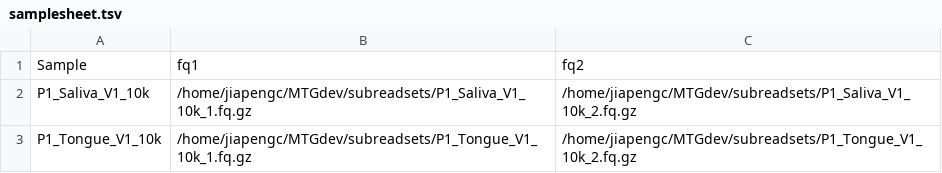
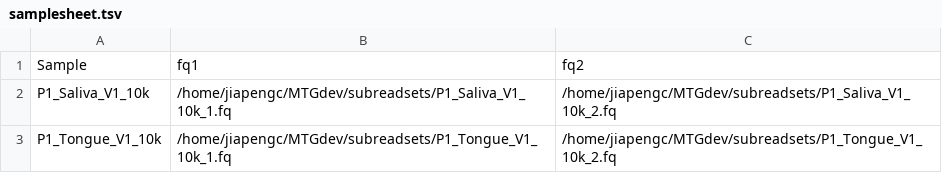
Before and after one commit to jiapeng-CP/Snakemake_MTG, a TSV file: samplesheet.tsv, drawn as a sheet.

Commit message:
Update samplesheet.tsv

```diff
--- a/samplesheet.tsv
+++ b/samplesheet.tsv
@@ -1,3 +1,3 @@
 Sample	fq1	fq2
-P1_Saliva_V1_10k	/home/jiapengc/MTGdev/subreadsets/P1_Saliva_V1_10k_1.fq.gz	/home/jiapengc/MTGdev/subreadsets/P1_Saliva_V1_10k_2.fq.gz
-P1_Tongue_V1_10k	/home/jiapengc/MTGdev/subreadsets/P1_Tongue_V1_10k_1.fq.gz	/home/jiapengc/MTGdev/subreadsets/P1_Tongue_V1_10k_2.fq.gz
+P1_Saliva_V1_10k	/home/jiapengc/MTGdev/subreadsets/P1_Saliva_V1_10k_1.fq	/home/jiapengc/MTGdev/subreadsets/P1_Saliva_V1_10k_2.fq
+P1_Tongue_V1_10k	/home/jiapengc/MTGdev/subreadsets/P1_Tongue_V1_10k_1.fq	/home/jiapengc/MTGdev/subreadsets/P1_Tongue_V1_10k_2.fq
```
